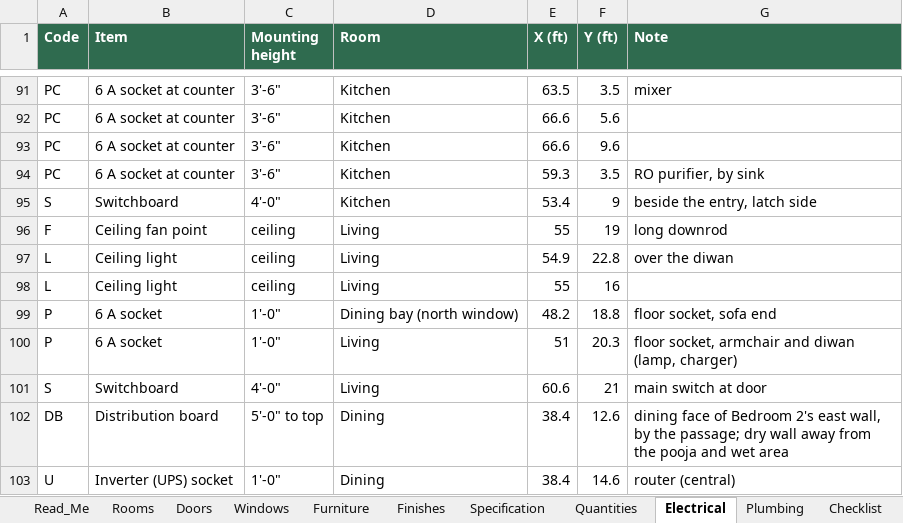
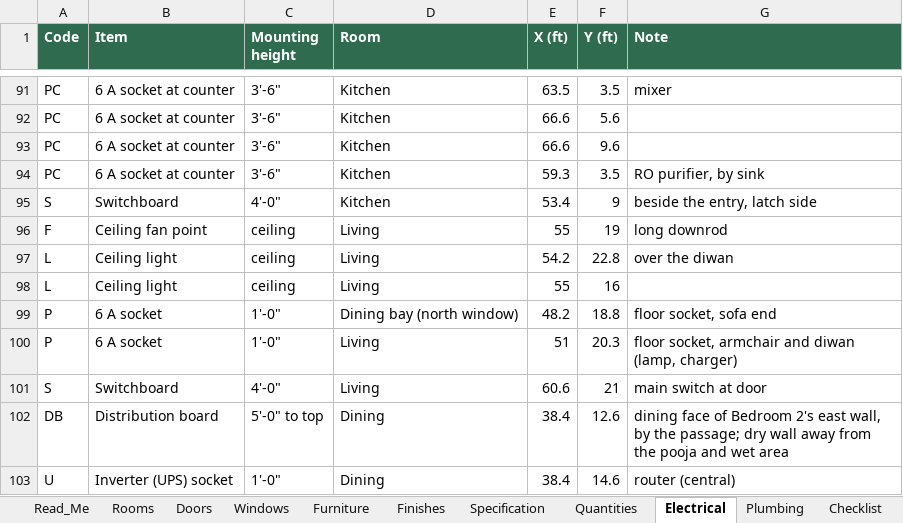
Before and after one commit to tilak-puli/House-plan, an Excel workbook: 03_Schedules/KH-P1_Schedules_RevB.xlsx, sheet Electrical, drawn as a sheet; only a part is shown, gaps mark what is left out; values as stored, in another font and other column widths than the file's, no borders; the diff names each change by its address in the sheet, - before the commit and + after, or states it on an @@ line.

```diff
--- a/03_Schedules/KH-P1_Schedules_RevB.xlsx (sheet Electrical)
+++ b/03_Schedules/KH-P1_Schedules_RevB.xlsx (sheet Electrical)
-E97 (X (ft)): 54.9
+E97 (X (ft)): 54.2
```
Also changed, not shown: sheet Furniture, sheet Decisions, 6 other files.
